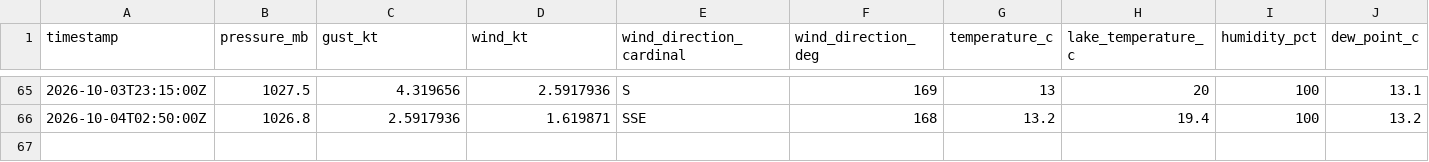
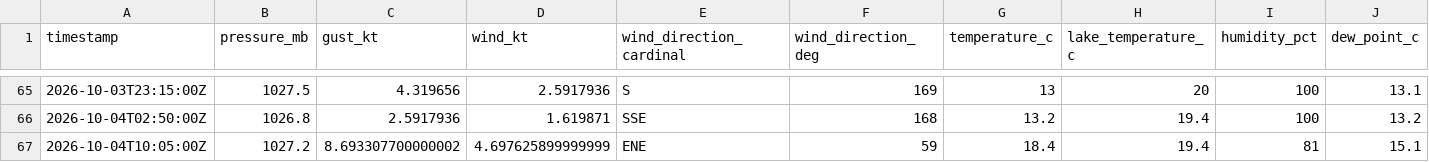
Before and after one commit to marcburri/kite-weather, a CSV file: data/yvbeach.csv, drawn as a sheet; only a part is shown, gaps mark what is left out; rows hold the shown columns only; the diff names each change by its address in the sheet, - before the commit and + after, or states it on an @@ line.

```diff
--- a/data/yvbeach.csv
+++ b/data/yvbeach.csv
+row 67: 2026-10-04T10:05:00Z | 1027.2 | 8.693307700000002 | 4.697625899999999 | ENE | 59 | 18.4 | 19.4 | 81 | 15.1
```
Also changed, not shown: data/silvaplana.csv.
